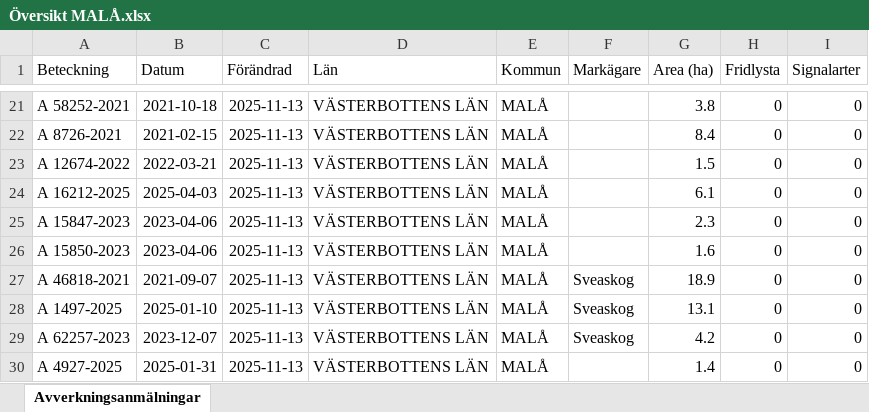
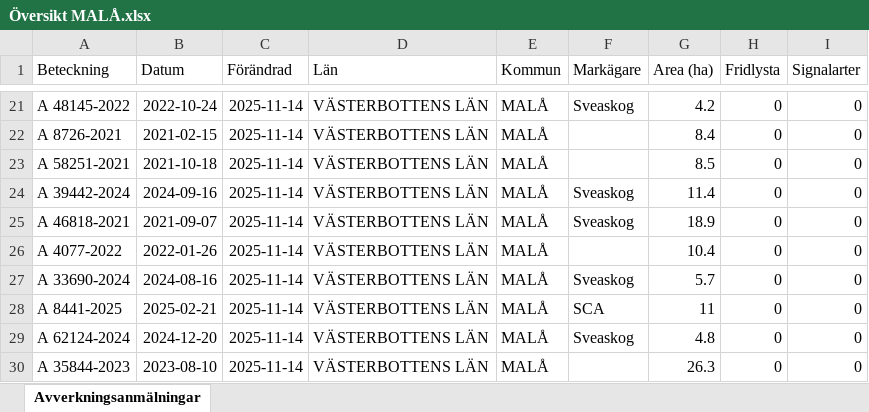
Before and after one commit to klasma/Logging_2418, an Excel workbook: Översikt MALÅ.xlsx, sheet Avverkningsanmälningar, drawn as a sheet; only a part is shown, gaps mark what is left out; values as stored, in another font and other column widths than the file's, no borders; the diff covers the shown part only; the diff names each change by its address in the sheet, - before the commit and + after, or states it on an @@ line.

```diff
--- a/Översikt MALÅ.xlsx (sheet Avverkningsanmälningar)
+++ b/Översikt MALÅ.xlsx (sheet Avverkningsanmälningar)
-A21 (Beteckning): A 58252-2021
+A21 (Beteckning): A 48145-2022
-B21 (Datum): 2021-10-18
+B21 (Datum): 2022-10-24
-C21:C30 (Förändrad): 2025-11-13
+C21:C30 (Förändrad): 2025-11-14
-F21 (Markägare): (empty)
+F21 (Markägare): Sveaskog
-G21 (Area (ha)): 3.8
+G21 (Area (ha)): 4.2
-A23 (Beteckning): A 12674-2022
+A23 (Beteckning): A 58251-2021
-B23 (Datum): 2022-03-21
+B23 (Datum): 2021-10-18
-G23 (Area (ha)): 1.5
+G23 (Area (ha)): 8.5
-A24 (Beteckning): A 16212-2025
+A24 (Beteckning): A 39442-2024
-B24 (Datum): 2025-04-03
+B24 (Datum): 2024-09-16
-F24:F25 (Markägare): (empty)
+F24:F25 (Markägare): Sveaskog
-G24 (Area (ha)): 6.1
+G24 (Area (ha)): 11.4
-A25 (Beteckning): A 15847-2023
+A25 (Beteckning): A 46818-2021
-B25 (Datum): 2023-04-06
+B25 (Datum): 2021-09-07
-G25 (Area (ha)): 2.3
+G25 (Area (ha)): 18.9
-A26 (Beteckning): A 15850-2023
+A26 (Beteckning): A 4077-2022
-B26 (Datum): 2023-04-06
+B26 (Datum): 2022-01-26
-G26 (Area (ha)): 1.6
+G26 (Area (ha)): 10.4
-A27 (Beteckning): A 46818-2021
+A27 (Beteckning): A 33690-2024
-B27 (Datum): 2021-09-07
+B27 (Datum): 2024-08-16
-G27 (Area (ha)): 18.9
+G27 (Area (ha)): 5.7
-A28 (Beteckning): A 1497-2025
+A28 (Beteckning): A 8441-2025
-B28 (Datum): 2025-01-10
+B28 (Datum): 2025-02-21
-F28 (Markägare): Sveaskog
+F28 (Markägare): SCA
-G28 (Area (ha)): 13.1
+G28 (Area (ha)): 11
-A29 (Beteckning): A 62257-2023
+A29 (Beteckning): A 62124-2024
-B29 (Datum): 2023-12-07
+B29 (Datum): 2024-12-20
-G29 (Area (ha)): 4.2
+G29 (Area (ha)): 4.8
-A30 (Beteckning): A 4927-2025
+A30 (Beteckning): A 35844-2023
-B30 (Datum): 2025-01-31
+B30 (Datum): 2023-08-10
-G30 (Area (ha)): 1.4
+G30 (Area (ha)): 26.3
```
Also changed, not shown: 1678 edited cells elsewhere in this sheet, artfynd/A 47118-2024 artfynd.xlsx, artfynd/A 49040-2025 artfynd.xlsx, 54 other files.
